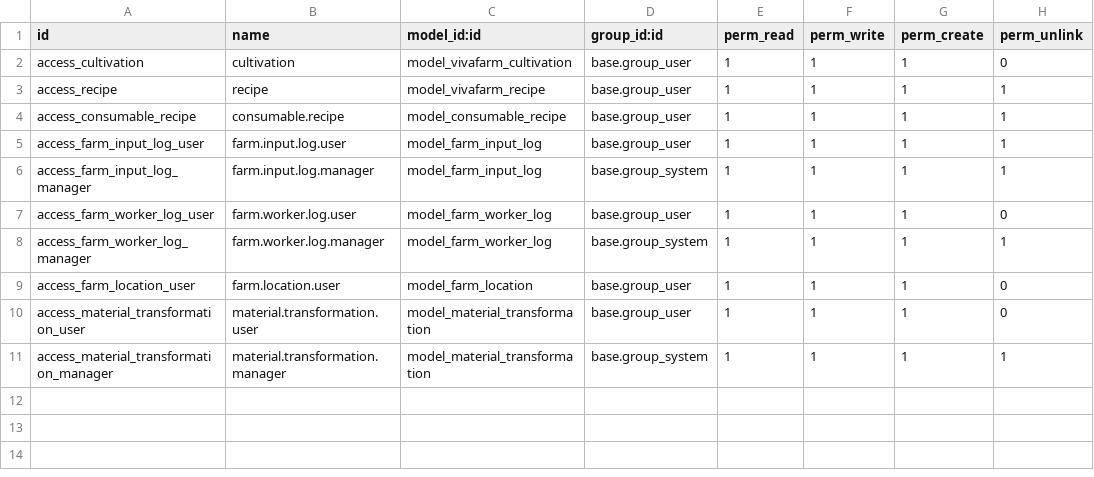
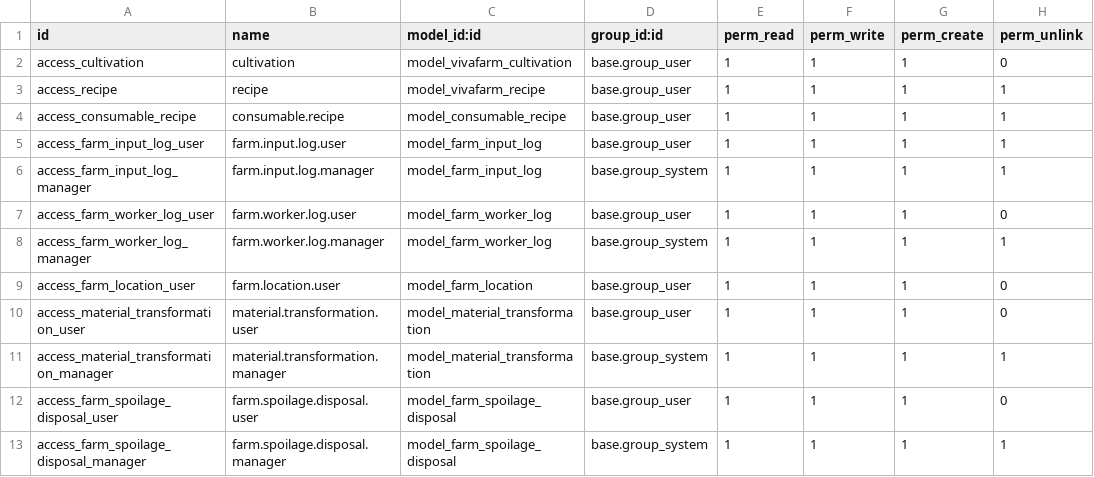
Before and after one commit to 7kulk37/vivafarm-odoo, a CSV file: vivafarm_cultivation/security/ir.model.access.csv, drawn as a sheet; the diff names each change by its address in the sheet, - before the commit and + after, or states it on an @@ line.

Commit message:
feat(cultivation): CL-06 spoilage normal/abnormal split + disposal record (GAP non-conforming isolation)

```diff
--- a/vivafarm_cultivation/security/ir.model.access.csv
+++ b/vivafarm_cultivation/security/ir.model.access.csv
+row 12: access_farm_spoilage_disposal_user | farm.spoilage.disposal.user | model_farm_spoilage_disposal | base.group_user | 1 | 1 | 1 | 0
+row 13: access_farm_spoilage_disposal_manager | farm.spoilage.disposal.manager | model_farm_spoilage_disposal | base.group_system | 1 | 1 | 1 | 1
```
Also changed, not shown: 4 other files.
